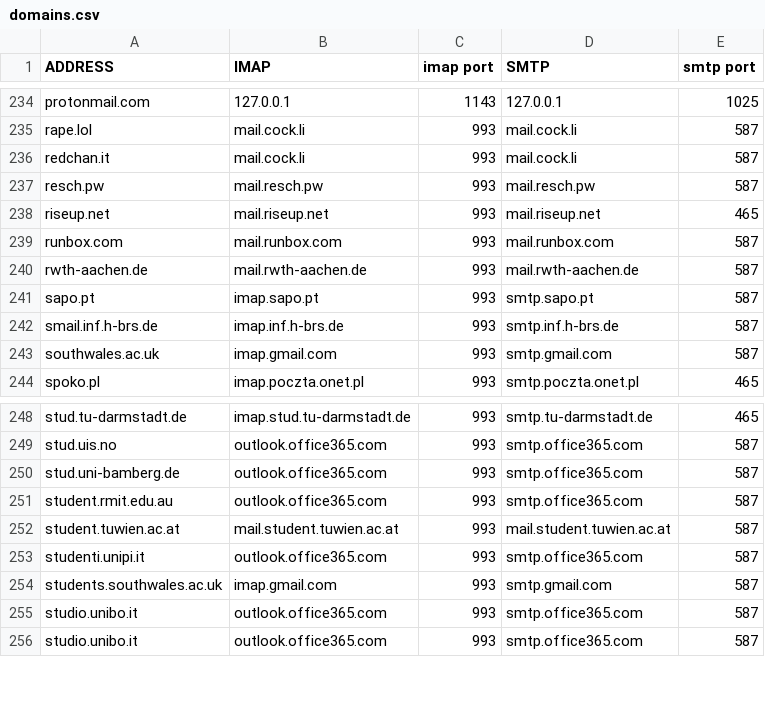
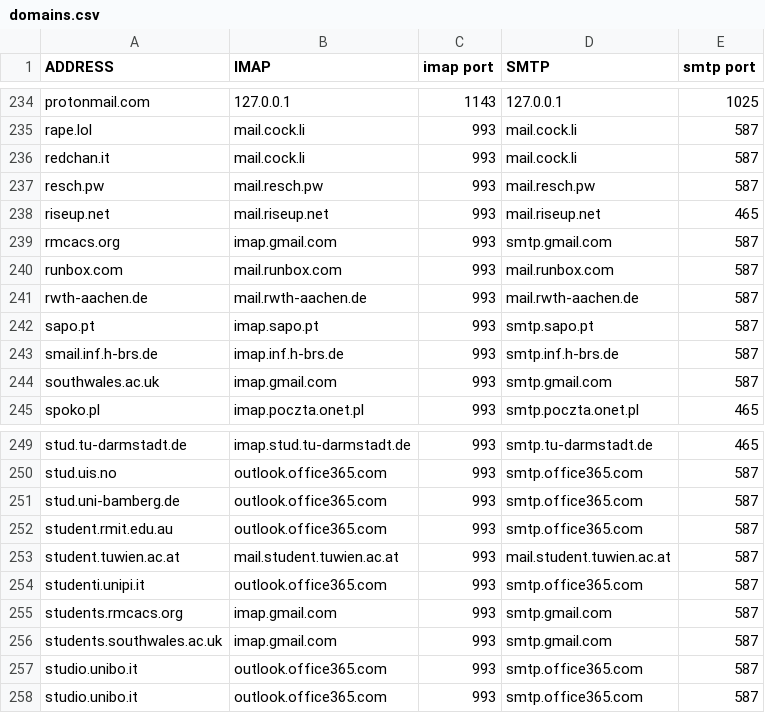
Before and after one commit to archive-of-deleted-repositories/jamesob__mutt-wizard, a CSV file: share/domains.csv, drawn as a sheet; only a part is shown, gaps mark what is left out.

Commit message:
Update domains.csv (#461)
* Update domains.csv

* Update domains.csv

* Update domains.csv

Forgot to alphabetize, whoops🙄

```diff
--- a/share/domains.csv
+++ b/share/domains.csv
@@ -238,2 +238,3 @@ resch.pw,mail.resch.pw,993,mail.resch.pw,587
 riseup.net,mail.riseup.net,993,mail.riseup.net,465
+rmcacs.org,imap.gmail.com,993,smtp.gmail.com,587
 runbox.com,mail.runbox.com,993,mail.runbox.com,587
@@ -253,2 +254,3 @@ student.tuwien.ac.at,mail.student.tuwien.ac.at,993,mail.student.tuwien.ac.at,587
 studenti.unipi.it,outlook.office365.com,993,smtp.office365.com,587
+students.rmcacs.org,imap.gmail.com,993,smtp.gmail.com,587
 students.southwales.ac.uk,imap.gmail.com,993,smtp.gmail.com,587
```
